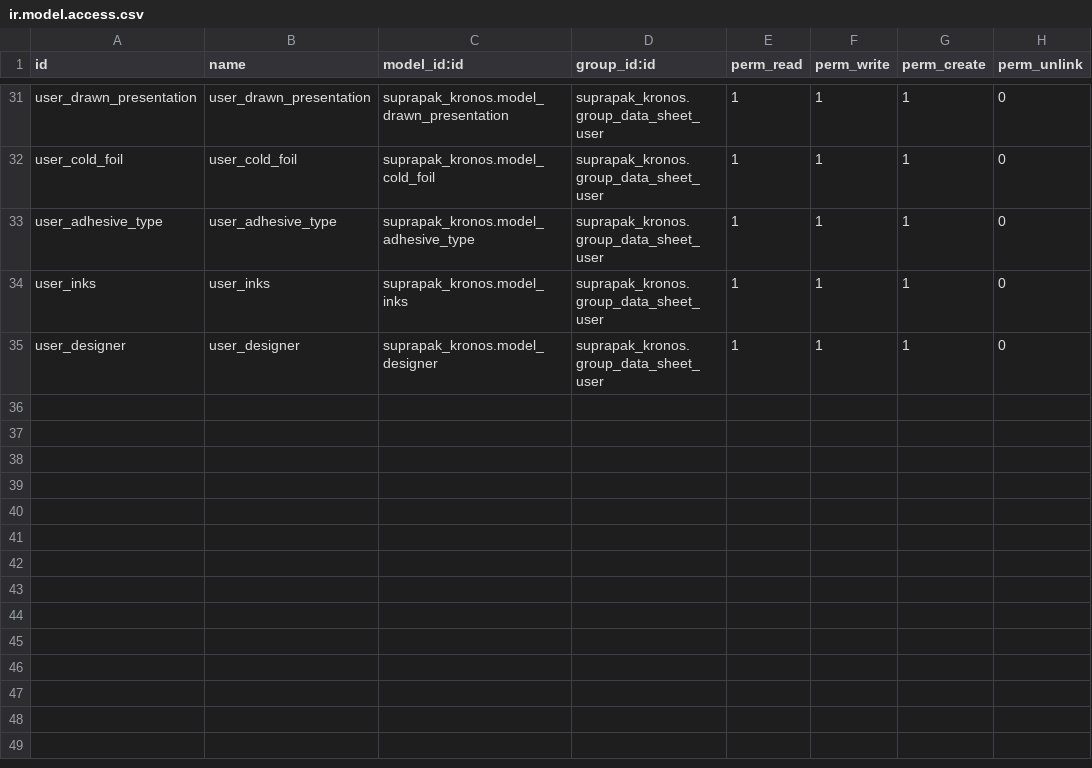
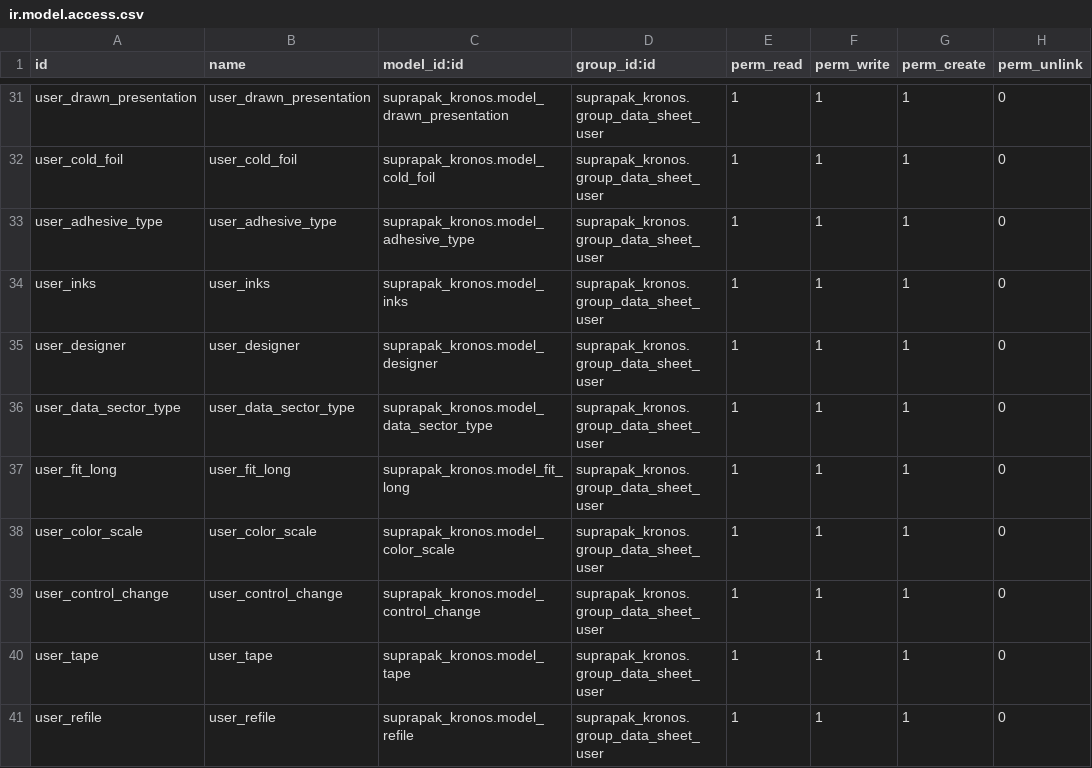
Before and after one commit to Livinarias/suprapak, a CSV file: suprapak_kronos/security/ir.model.access.csv, drawn as a sheet; only a part is shown, gaps mark what is left out.

```diff
--- a/suprapak_kronos/security/ir.model.access.csv
+++ b/suprapak_kronos/security/ir.model.access.csv
@@ -35 +35,7 @@ user_inks,user_inks,suprapak_kronos.model_inks,suprapak_kronos.group_data_sheet_
 user_designer,user_designer,suprapak_kronos.model_designer,suprapak_kronos.group_data_sheet_user,1,1,1,0
+user_data_sector_type,user_data_sector_type,suprapak_kronos.model_data_sector_type,suprapak_kronos.group_data_sheet_user,1,1,1,0
+user_fit_long,user_fit_long,suprapak_kronos.model_fit_long,suprapak_kronos.group_data_sheet_user,1,1,1,0
+user_color_scale,user_color_scale,suprapak_kronos.model_color_scale,suprapak_kronos.group_data_sheet_user,1,1,1,0
+user_control_change,user_control_change,suprapak_kronos.model_control_change,suprapak_kronos.group_data_sheet_user,1,1,1,0
+user_tape,user_tape,suprapak_kronos.model_tape,suprapak_kronos.group_data_sheet_user,1,1,1,0
+user_refile,user_refile,suprapak_kronos.model_refile,suprapak_kronos.group_data_sheet_user,1,1,1,0
```
Also changed, not shown: 7 other files.
